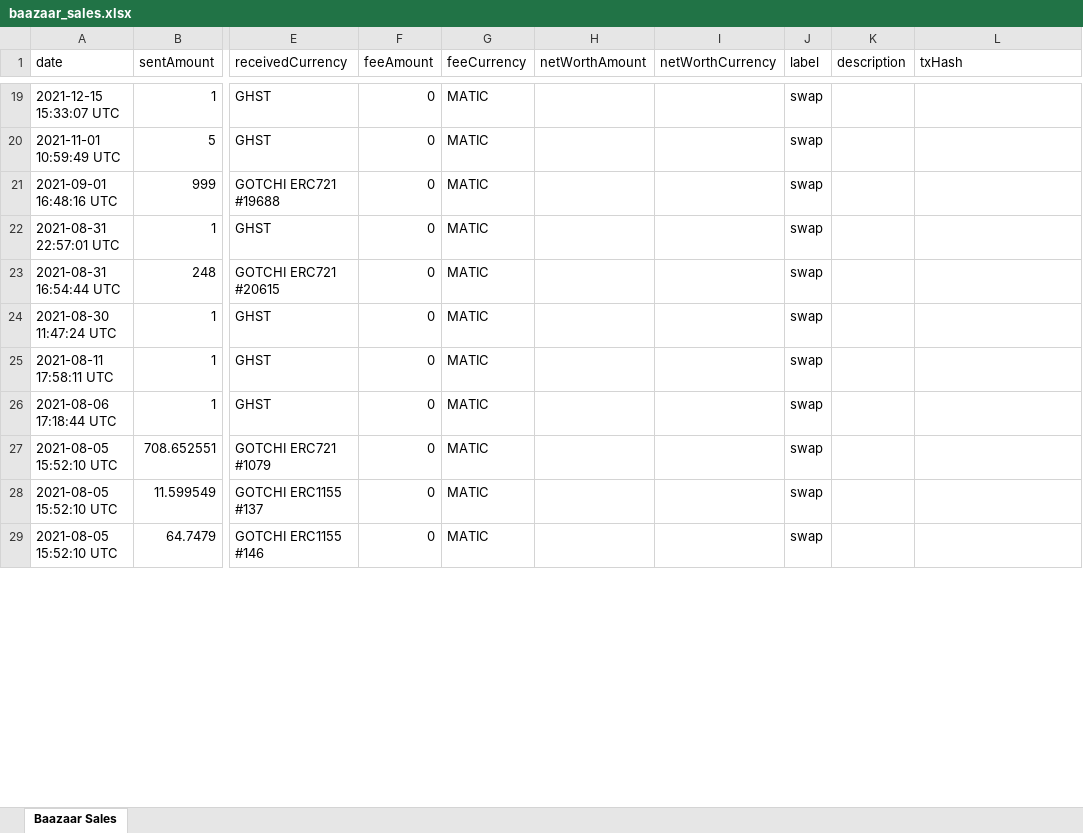
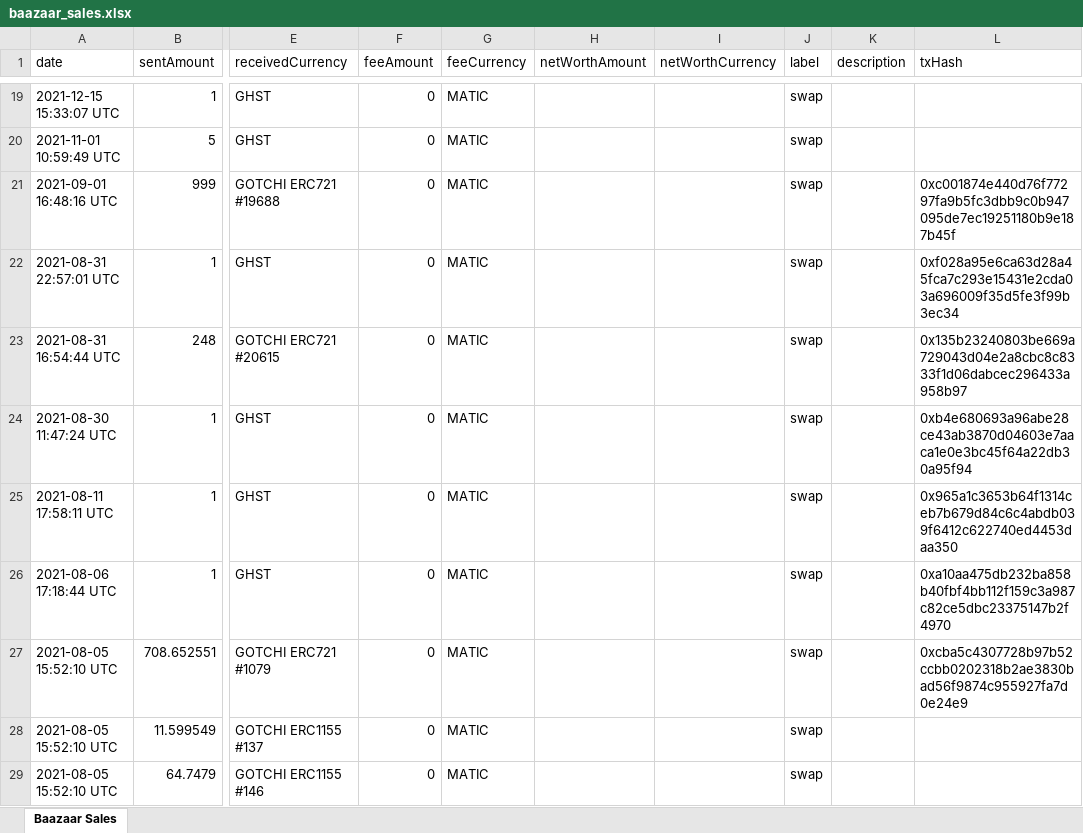
Before and after one commit to ccoyotedev/baaaar-ledger, an Excel workbook: baazaar_sales.xlsx, sheet Baazaar Sales, drawn as a sheet; only a part is shown, gaps mark what is left out; values as stored, in another font and other column widths than the file's, no borders; the diff covers the shown part only; the diff names each change by its address in the sheet, - before the commit and + after, or states it on an @@ line.

```diff
--- a/baazaar_sales.xlsx (sheet Baazaar Sales)
+++ b/baazaar_sales.xlsx (sheet Baazaar Sales)
-L21 (txHash): (empty)
+L21 (txHash): 0xc001874e440d76f77297fa9b5fc3dbb9c0b947095de7ec19251180b9e187b45f
-L22 (txHash): (empty)
+L22 (txHash): 0xf028a95e6ca63d28a45fca7c293e15431e2cda03a696009f35d5fe3f99b3ec34
-L23 (txHash): (empty)
+L23 (txHash): 0x135b23240803be669a729043d04e2a8cbc8c8333f1d06dabcec296433a958b97
-L24 (txHash): (empty)
+L24 (txHash): 0xb4e680693a96abe28ce43ab3870d04603e7aaca1e0e3bc45f64a22db30a95f94
-L25 (txHash): (empty)
+L25 (txHash): 0x965a1c3653b64f1314ceb7b679d84c6c4abdb039f6412c622740ed4453daa350
-L26 (txHash): (empty)
+L26 (txHash): 0xa10aa475db232ba858b40fbf4bb112f159c3a987c82ce5dbc23375147b2f4970
-L27 (txHash): (empty)
+L27 (txHash): 0xcba5c4307728b97b52ccbb0202318b2ae3830bad56f9874c955927fa7d0e24e9
```
Also changed, not shown: 40 edited cells elsewhere in this sheet, 4 other files.
